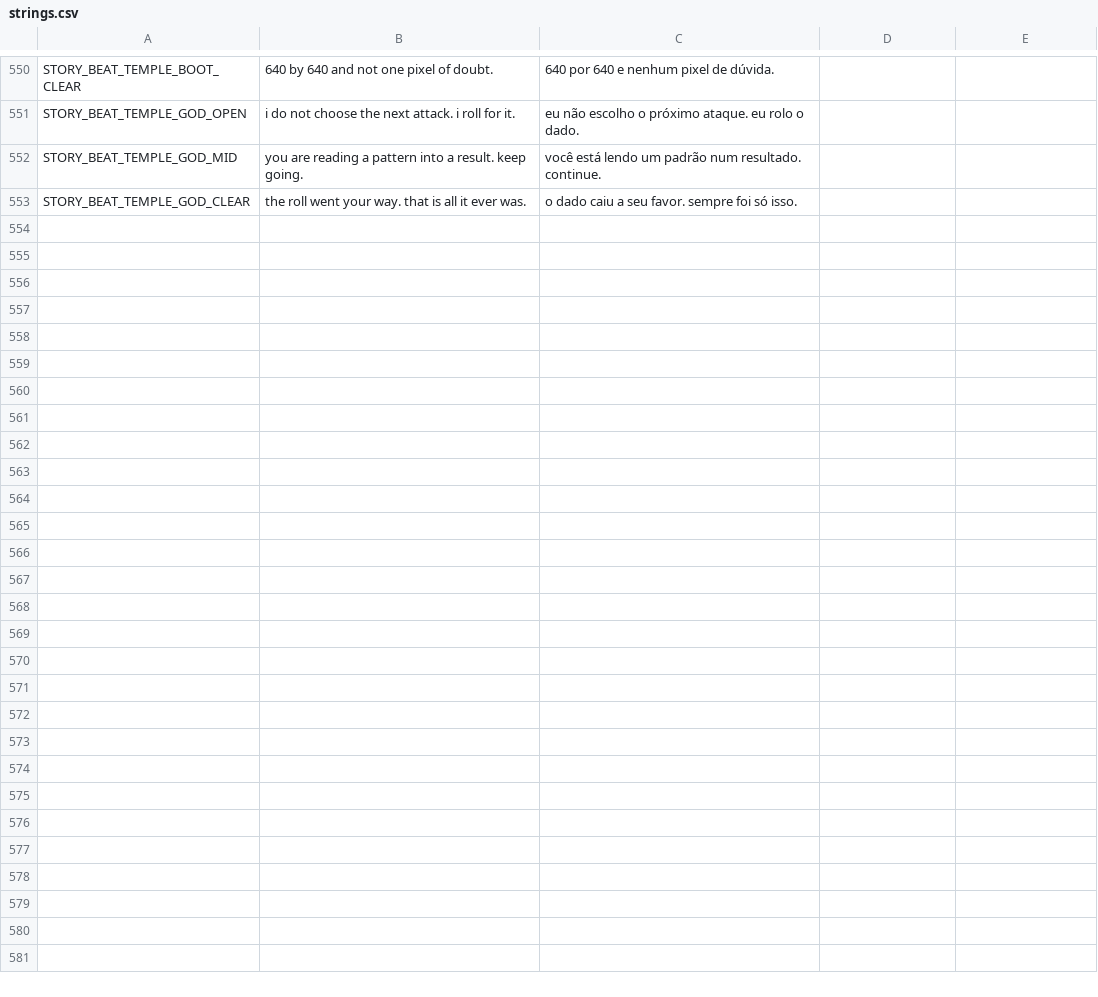
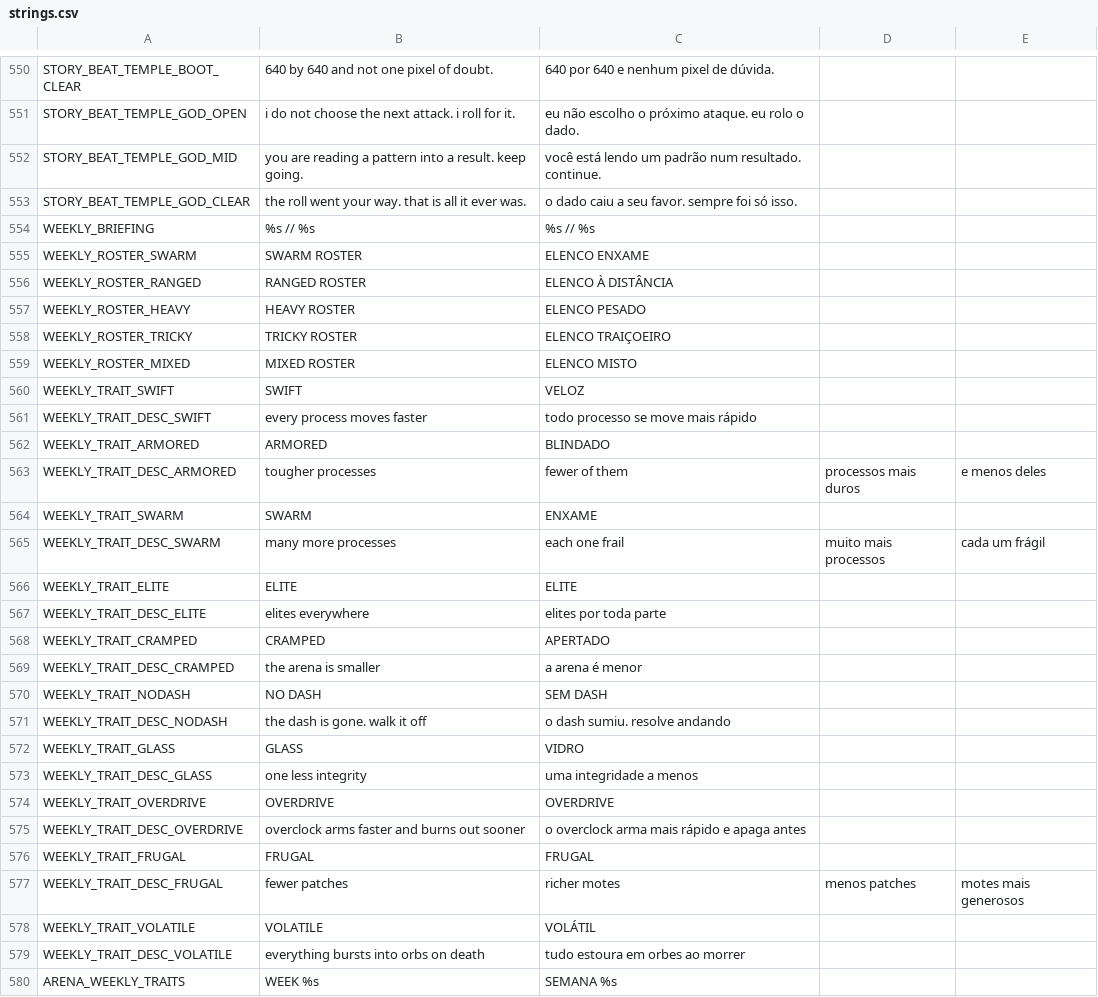
Before and after one commit to mafuzyk/kernel-panic, a CSV file: assets/i18n/strings.csv, drawn as a sheet; only a part is shown, gaps mark what is left out.

Commit message:
feat: the weekly rolls two traits and its own roster
Weekly was classic with a fixed seed. The seed made everyone play the
same run, which is what makes a weekly score mean anything, but nothing
made one week a different thing from the last.

A new `Weekly` autoload rolls two distinct traits and one enemy roster
from the week number, with its own generator. That last part matters: the
gameplay rng composes the waves and has determinism assertions on it, so
the roll must not consume that sequence — asserted.

Ten traits, each one a named multiplier rather than a branch scattered
through the code, which is what lets the suite check each one against the
knob it claims: SWIFT, ARMORED, SWARM, ELITE, CRAMPED, NO DASH, GLASS,
OVERDRIVE, FRUGAL, VOLATILE. Five rosters, every one of them keeping a
cheap unit — without one the wave budget has nothing it can afford and
the spawner spins until its guard trips.

The roster filters the pool AFTER it is built for the wave, so the week
picks among enemies that would already have been available and never
pulls one in early. The suite builds real queues for every roster at
three waves and fails if a single enemy outside the roster appears; it
also checks that classic still draws from the whole cast.

The week is announced in the menu before you enter, on a new briefing
line in the shell, and again in the run's klog. A week you only discover
inside the arena is a week you cannot plan for, and planning is the point
of a weekly board.

One existing assertion had to stop reading the live week: it pinned the
weekly patch cadence to the classic one, which FRUGAL is designed to
break, so it would have passed or failed depending on the day it ran.

Autotest: 2330 pass, 0 fail, AUTOTEST_ALL_PASS.

```diff
--- a/assets/i18n/strings.csv
+++ b/assets/i18n/strings.csv
@@ -553 +553,28 @@ STORY_BEAT_TEMPLE_GOD_MID,you are reading a pattern into a result. keep going.,v
 STORY_BEAT_TEMPLE_GOD_CLEAR,the roll went your way. that is all it ever was.,o dado caiu a seu favor. sempre foi só isso.
+WEEKLY_BRIEFING,%s // %s,%s // %s
+WEEKLY_ROSTER_SWARM,SWARM ROSTER,ELENCO ENXAME
+WEEKLY_ROSTER_RANGED,RANGED ROSTER,ELENCO À DISTÂNCIA
+WEEKLY_ROSTER_HEAVY,HEAVY ROSTER,ELENCO PESADO
+WEEKLY_ROSTER_TRICKY,TRICKY ROSTER,ELENCO TRAIÇOEIRO
+WEEKLY_ROSTER_MIXED,MIXED ROSTER,ELENCO MISTO
+WEEKLY_TRAIT_SWIFT,SWIFT,VELOZ
+WEEKLY_TRAIT_DESC_SWIFT,every process moves faster,todo processo se move mais rápido
+WEEKLY_TRAIT_ARMORED,ARMORED,BLINDADO
+WEEKLY_TRAIT_DESC_ARMORED,tougher processes, fewer of them,processos mais duros, e menos deles
+WEEKLY_TRAIT_SWARM,SWARM,ENXAME
+WEEKLY_TRAIT_DESC_SWARM,many more processes, each one frail,muito mais processos, cada um frágil
+WEEKLY_TRAIT_ELITE,ELITE,ELITE
+WEEKLY_TRAIT_DESC_ELITE,elites everywhere,elites por toda parte
+WEEKLY_TRAIT_CRAMPED,CRAMPED,APERTADO
+WEEKLY_TRAIT_DESC_CRAMPED,the arena is smaller,a arena é menor
+WEEKLY_TRAIT_NODASH,NO DASH,SEM DASH
+WEEKLY_TRAIT_DESC_NODASH,the dash is gone. walk it off,o dash sumiu. resolve andando
+WEEKLY_TRAIT_GLASS,GLASS,VIDRO
+WEEKLY_TRAIT_DESC_GLASS,one less integrity,uma integridade a menos
+WEEKLY_TRAIT_OVERDRIVE,OVERDRIVE,OVERDRIVE
+WEEKLY_TRAIT_DESC_OVERDRIVE,overclock arms faster and burns out sooner,o overclock arma mais rápido e apaga antes
+WEEKLY_TRAIT_FRUGAL,FRUGAL,FRUGAL
+WEEKLY_TRAIT_DESC_FRUGAL,fewer patches, richer motes,menos patches, motes mais generosos
+WEEKLY_TRAIT_VOLATILE,VOLATILE,VOLÁTIL
+WEEKLY_TRAIT_DESC_VOLATILE,everything bursts into orbs on death,tudo estoura em orbes ao morrer
+ARENA_WEEKLY_TRAITS,WEEK %s,SEMANA %s
```
Also changed, not shown: 18 other files.
